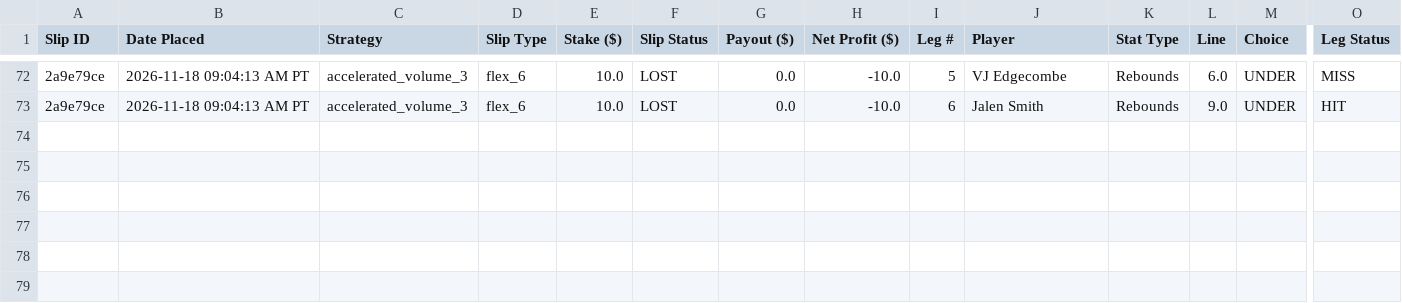
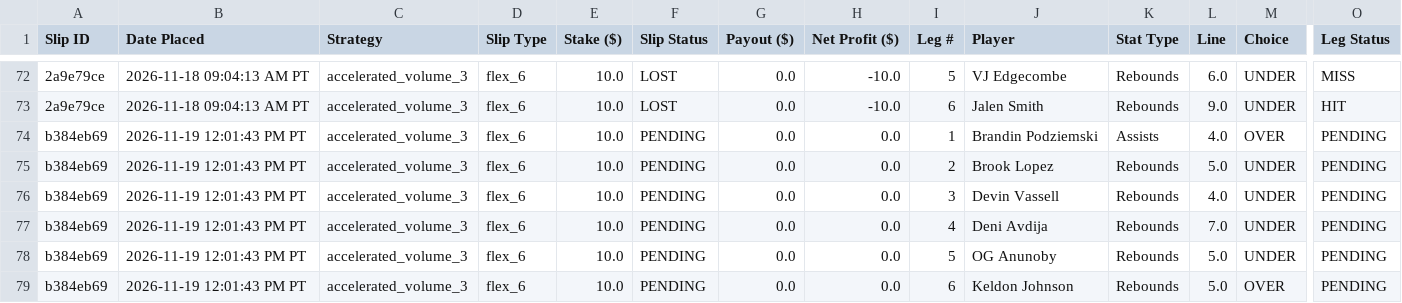
Before and after one commit to akshayarul7/prizepicks-bot, a CSV file: paper_bets_volume.csv, drawn as a sheet; only a part is shown, gaps mark what is left out; rows hold the shown columns only; the diff names each change by its address in the sheet, - before the commit and + after, or states it on an @@ line.

Commit message:
Lock in slips for 2026-11-19

```diff
--- a/paper_bets_volume.csv
+++ b/paper_bets_volume.csv
+row 74: b384eb69 | 2026-11-19 12:01:43 PM PT | accelerated_volume_3 | flex_6 | 10.0 | PENDING | 0.0 | 0.0 | 1 | Brandin Podziemski | Assists | 4.0 | OVER | PENDING
+row 75: b384eb69 | 2026-11-19 12:01:43 PM PT | accelerated_volume_3 | flex_6 | 10.0 | PENDING | 0.0 | 0.0 | 2 | Brook Lopez | Rebounds | 5.0 | UNDER | PENDING
+row 76: b384eb69 | 2026-11-19 12:01:43 PM PT | accelerated_volume_3 | flex_6 | 10.0 | PENDING | 0.0 | 0.0 | 3 | Devin Vassell | Rebounds | 4.0 | UNDER | PENDING
+row 77: b384eb69 | 2026-11-19 12:01:43 PM PT | accelerated_volume_3 | flex_6 | 10.0 | PENDING | 0.0 | 0.0 | 4 | Deni Avdija | Rebounds | 7.0 | UNDER | PENDING
+row 78: b384eb69 | 2026-11-19 12:01:43 PM PT | accelerated_volume_3 | flex_6 | 10.0 | PENDING | 0.0 | 0.0 | 5 | OG Anunoby | Rebounds | 5.0 | UNDER | PENDING
+row 79: b384eb69 | 2026-11-19 12:01:43 PM PT | accelerated_volume_3 | flex_6 | 10.0 | PENDING | 0.0 | 0.0 | 6 | Keldon Johnson | Rebounds | 5.0 | OVER | PENDING
```
Also changed, not shown: 1 other file.
